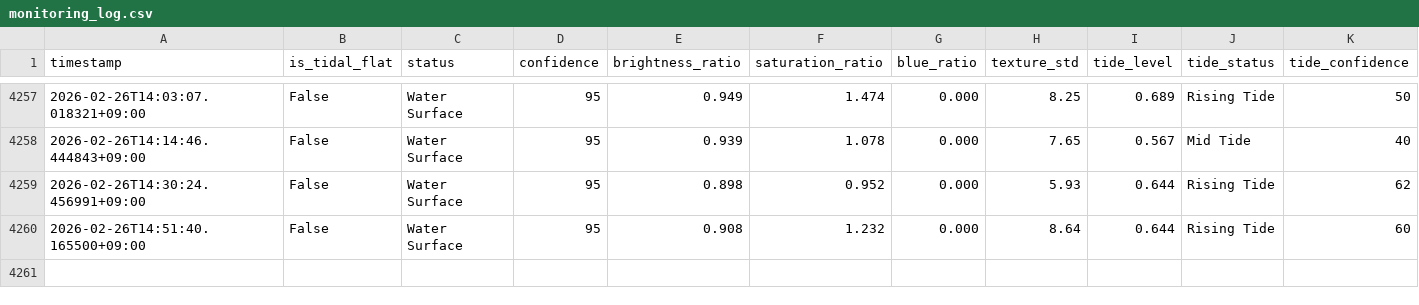
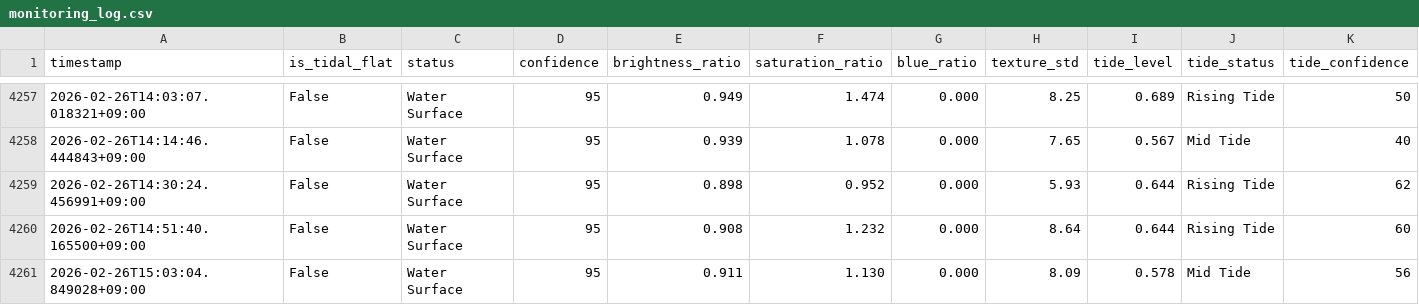
Before and after one commit to kitsukisaiseikyo-byte/nayako-higata, a CSV file: results/monitoring_log.csv, drawn as a sheet; only a part is shown, gaps mark what is left out; rows hold the shown columns only; the diff names each change by its address in the sheet, - before the commit and + after, or states it on an @@ line.

```diff
--- a/results/monitoring_log.csv
+++ b/results/monitoring_log.csv
+row 4261: 2026-02-26T15:03:04.849028+09:00 | False | Water Surface | 95 | 0.911 | 1.130 | 0.000 | 8.09 | 0.578 | Mid Tide | 56
```
Also changed, not shown: 3 other files.
